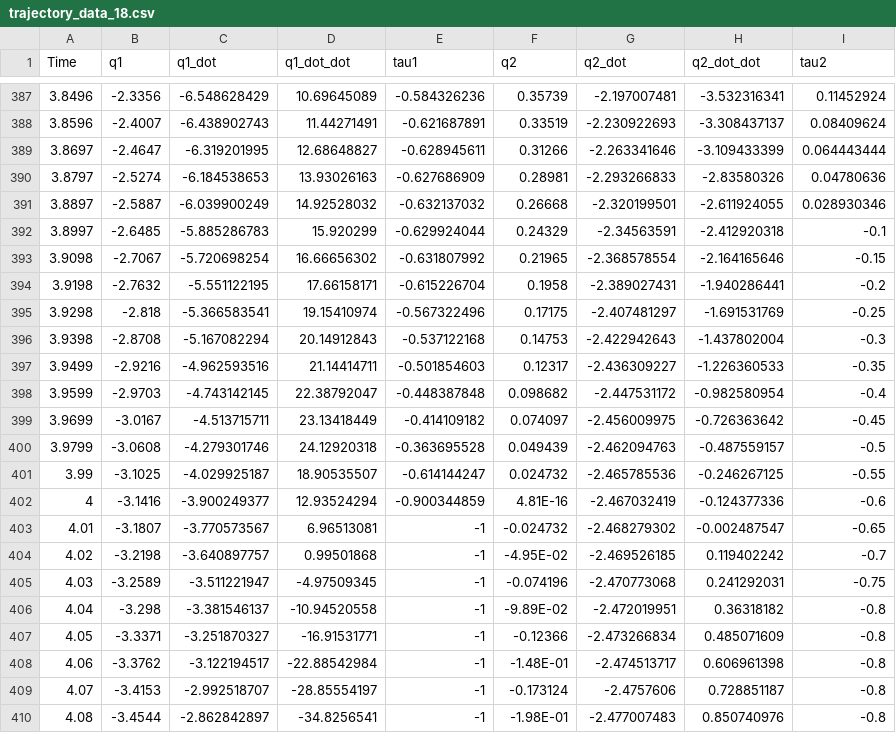
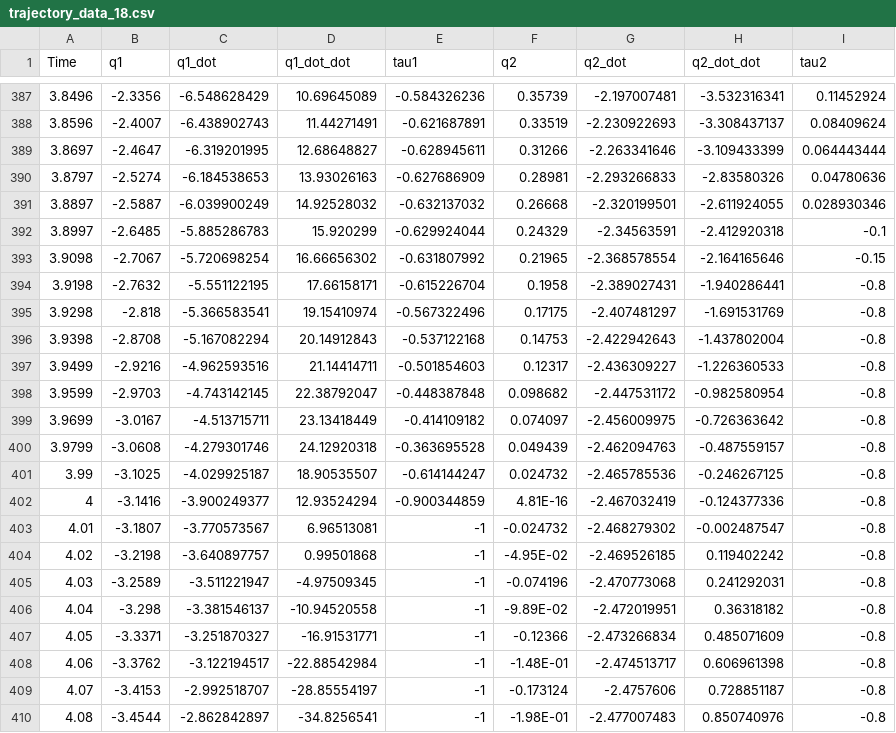
Before and after one commit to Orochi13479/Inverted-Double-Pendulum, a CSV file: trajGen/trajectory_data_18.csv, drawn as a sheet; only a part is shown, gaps mark what is left out.

Commit message:
Testing

```diff
--- a/trajGen/trajectory_data_18.csv
+++ b/trajGen/trajectory_data_18.csv
@@ -393,14 +393,14 @@ Time,q1,q1_dot,q1_dot_dot,tau1,q2,q2_dot,q2_dot_dot,tau2
 3.9098,-2.7067,-5.720698254,16.66656302,-0.631807992,0.21965,-2.368578554,-2.164165646,-0.15
-3.9198,-2.7632,-5.551122195,17.66158171,-0.615226704,0.1958,-2.389027431,-1.940286441,-0.2
-3.9298,-2.818,-5.366583541,19.15410974,-0.567322496,0.17175,-2.407481297,-1.691531769,-0.25
-3.9398,-2.8708,-5.167082294,20.14912843,-0.537122168,0.14753,-2.422942643,-1.437802004,-0.3
-3.9499,-2.9216,-4.962593516,21.14414711,-0.501854603,0.12317,-2.436309227,-1.226360533,-0.35
-3.9599,-2.9703,-4.743142145,22.38792047,-0.448387848,0.098682,-2.447531172,-0.982580954,-0.4
-3.9699,-3.0167,-4.513715711,23.13418449,-0.414109182,0.074097,-2.456009975,-0.726363642,-0.45
-3.9799,-3.0608,-4.279301746,24.12920318,-0.363695528,0.049439,-2.462094763,-0.487559157,-0.5
-3.99,-3.1025,-4.029925187,18.90535507,-0.614144247,0.024732,-2.465785536,-0.246267125,-0.55
-4,-3.1416,-3.900249377,12.93524294,-0.900344859,4.81E-16,-2.467032419,-0.124377336,-0.6
-4.01,-3.1807,-3.770573567,6.96513081,-1,-0.024732,-2.468279302,-0.002487547,-0.65
-4.02,-3.2198,-3.640897757,0.99501868,-1,-4.95E-02,-2.469526185,0.119402242,-0.7
-4.03,-3.2589,-3.511221947,-4.97509345,-1,-0.074196,-2.470773068,0.241292031,-0.75
+3.9198,-2.7632,-5.551122195,17.66158171,-0.615226704,0.1958,-2.389027431,-1.940286441,-0.8
+3.9298,-2.818,-5.366583541,19.15410974,-0.567322496,0.17175,-2.407481297,-1.691531769,-0.8
+3.9398,-2.8708,-5.167082294,20.14912843,-0.537122168,0.14753,-2.422942643,-1.437802004,-0.8
+3.9499,-2.9216,-4.962593516,21.14414711,-0.501854603,0.12317,-2.436309227,-1.226360533,-0.8
+3.9599,-2.9703,-4.743142145,22.38792047,-0.448387848,0.098682,-2.447531172,-0.982580954,-0.8
+3.9699,-3.0167,-4.513715711,23.13418449,-0.414109182,0.074097,-2.456009975,-0.726363642,-0.8
+3.9799,-3.0608,-4.279301746,24.12920318,-0.363695528,0.049439,-2.462094763,-0.487559157,-0.8
+3.99,-3.1025,-4.029925187,18.90535507,-0.614144247,0.024732,-2.465785536,-0.246267125,-0.8
+4,-3.1416,-3.900249377,12.93524294,-0.900344859,4.81E-16,-2.467032419,-0.124377336,-0.8
+4.01,-3.1807,-3.770573567,6.96513081,-1,-0.024732,-2.468279302,-0.002487547,-0.8
+4.02,-3.2198,-3.640897757,0.99501868,-1,-4.95E-02,-2.469526185,0.119402242,-0.8
+4.03,-3.2589,-3.511221947,-4.97509345,-1,-0.074196,-2.470773068,0.241292031,-0.8
 4.04,-3.298,-3.381546137,-10.94520558,-1,-9.89E-02,-2.472019951,0.36318182,-0.8
```
